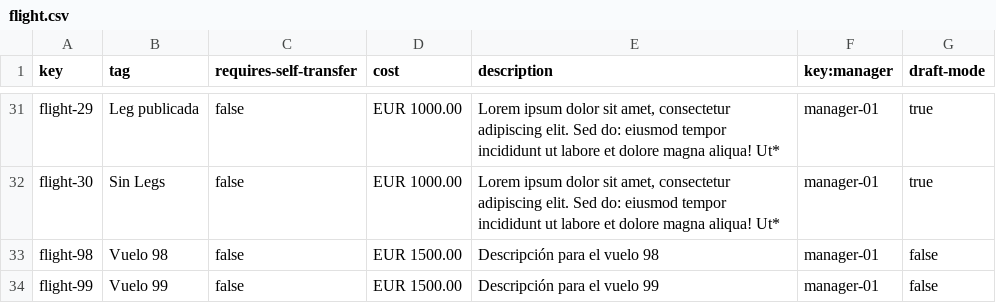
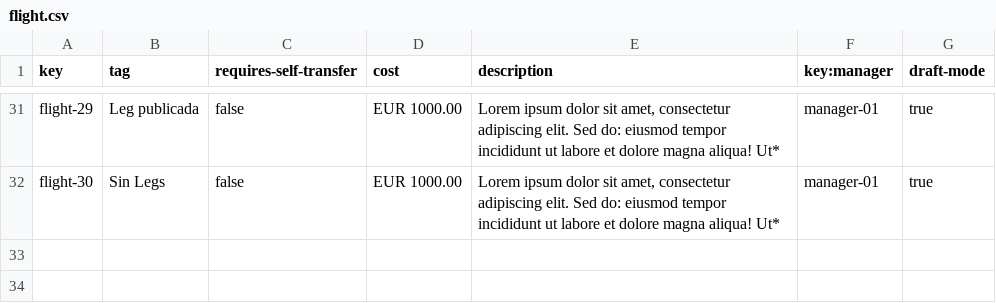
Before and after one commit to DP2-C1-035/Acme-ANS-C3, a CSV file: src/main/resources/WEB-INF/data/sample/flight.csv, drawn as a sheet; only a part is shown, gaps mark what is left out.

```diff
--- a/src/main/resources/WEB-INF/data/sample/flight.csv
+++ b/src/main/resources/WEB-INF/data/sample/flight.csv
@@ -32,3 +32 @@ flight-29,"Leg publicada",false,EUR 1000.00,"Lorem ipsum dolor sit amet, consect
 flight-30,"Sin Legs",false,EUR 1000.00,"Lorem ipsum dolor sit amet, consectetur adipiscing elit. Sed do: eiusmod tempor incididunt ut labore et dolore magna aliqua! Ut*",manager-01,true
-flight-98,"Vuelo 98",false,EUR 1500.00,"Descripción para el vuelo 98",manager-01,false
-flight-99,"Vuelo 99",false,EUR 1500.00,"Descripción para el vuelo 99",manager-01,false
```
Also changed, not shown: src/main/resources/WEB-INF/data/sample/leg.csv, 2 other files.
